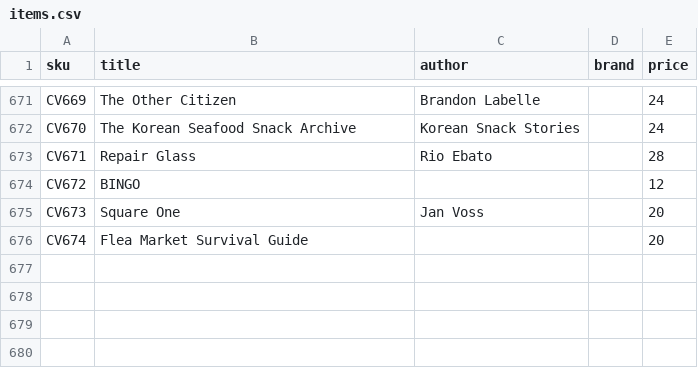
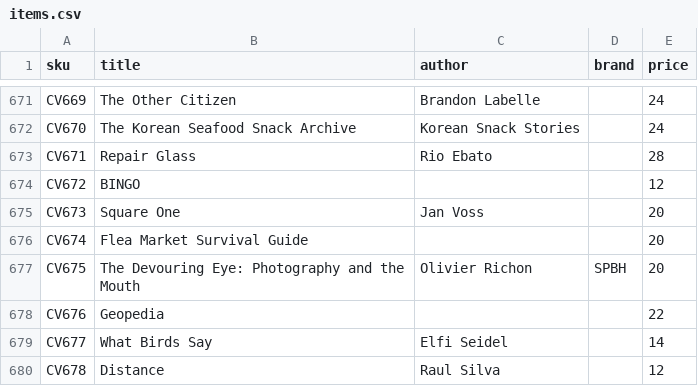
Before and after one commit to deckkraft/fungi-prices, a CSV file: items.csv, drawn as a sheet; only a part is shown, gaps mark what is left out.

```diff
--- a/items.csv
+++ b/items.csv
@@ -687 +687,5 @@ CV673,Square One,Jan Voss,,20
 CV674,Flea Market Survival Guide,,,20
+CV675,The Devouring Eye: Photography and the Mouth,Olivier Richon,SPBH,20
+CV676,Geopedia,,,22
+CV677,What Birds Say,Elfi Seidel,,14
+CV678,Distance,Raul Silva,,12
```
Also changed, not shown: 1 other file.
